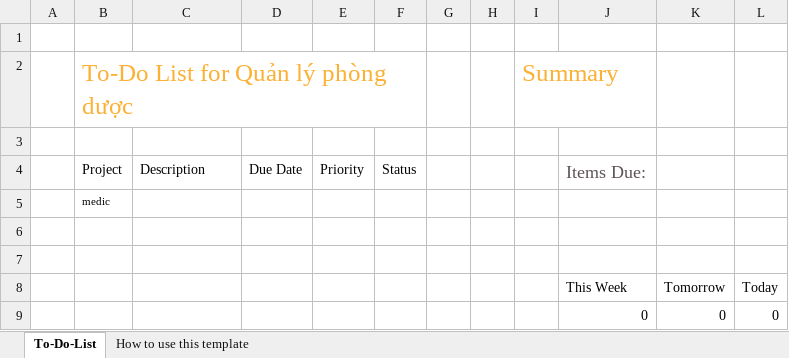
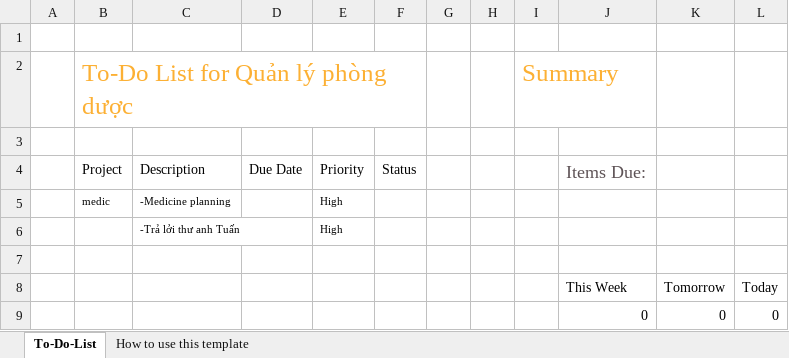
Before and after one commit to kiemhieu/medicine-website, an Excel workbook: Docs/todo-list.xlsx, sheet To-Do-List, drawn as a sheet; values as stored, in another font and other column widths than the file's, no borders; charts and pictures and table styles not drawn; removed rows and columns are numbered as before the commit, all else as after; the diff names each change by its address in the sheet, - before the commit and + after, or states it on an @@ line.

```diff
--- a/Docs/todo-list.xlsx (sheet To-Do-List)
+++ b/Docs/todo-list.xlsx (sheet To-Do-List)
-row 5:  | medic
-row 5: (empty)
+row 5:  | medic | -Medicine planning |  | High
+row 6:  |  | -Trả lởi thư anh Tuấn |  | High
```
Also changed, not shown: charts or pictures, Docs/List.xlsx.
